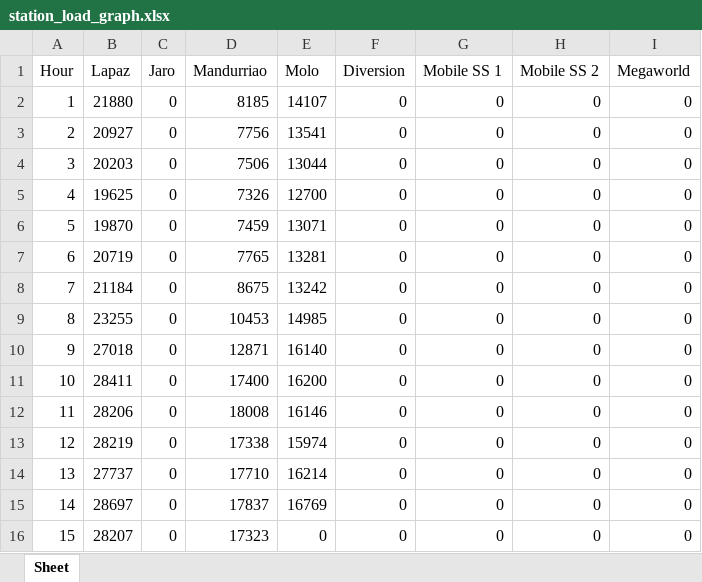
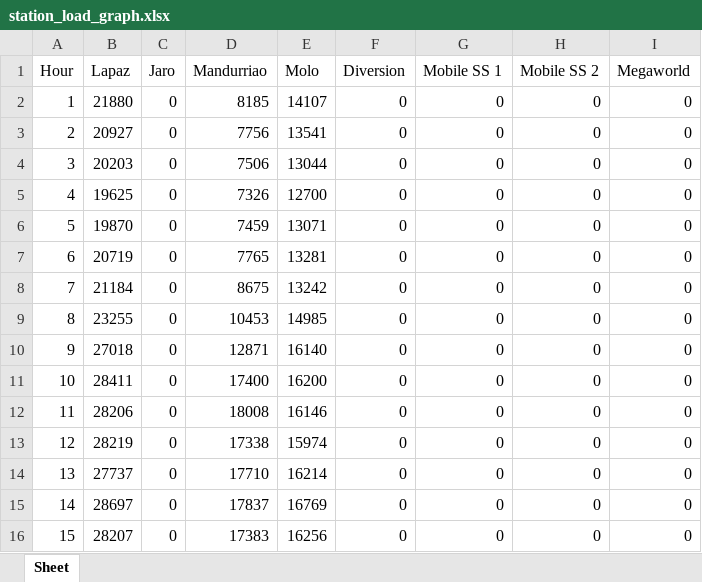
Before and after one commit to alyssuhlee/MORE_Energy_Trading_Dashboard, an Excel workbook: station_load_graph.xlsx, sheet Sheet, drawn as a sheet; values as stored, in another font and other column widths than the file's, no borders; the diff names each change by its address in the sheet, - before the commit and + after, or states it on an @@ line.

```diff
--- a/station_load_graph.xlsx (sheet Sheet)
+++ b/station_load_graph.xlsx (sheet Sheet)
-D16 (Mandurriao): 17323
+D16 (Mandurriao): 17383
-E16 (Molo): 0
+E16 (Molo): 16256
```
Also changed, not shown: actual_energy.xlsx, contestable_energy.xlsx, 15 other files.
